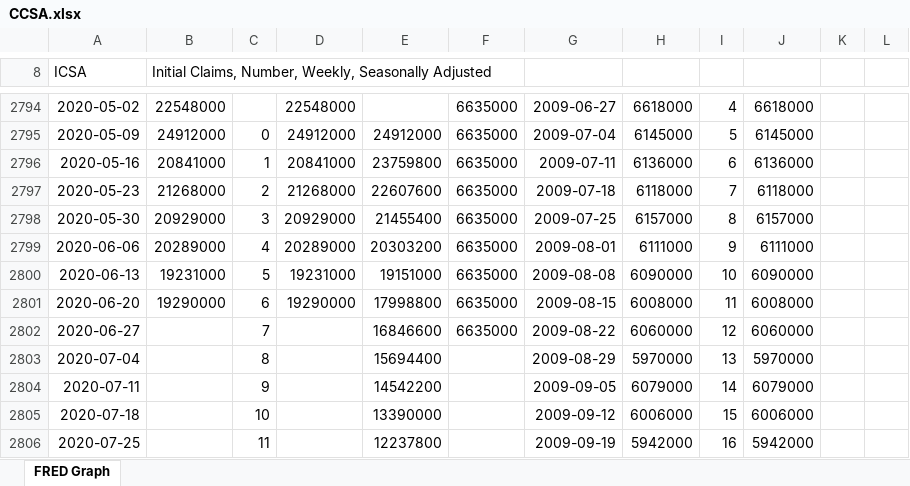
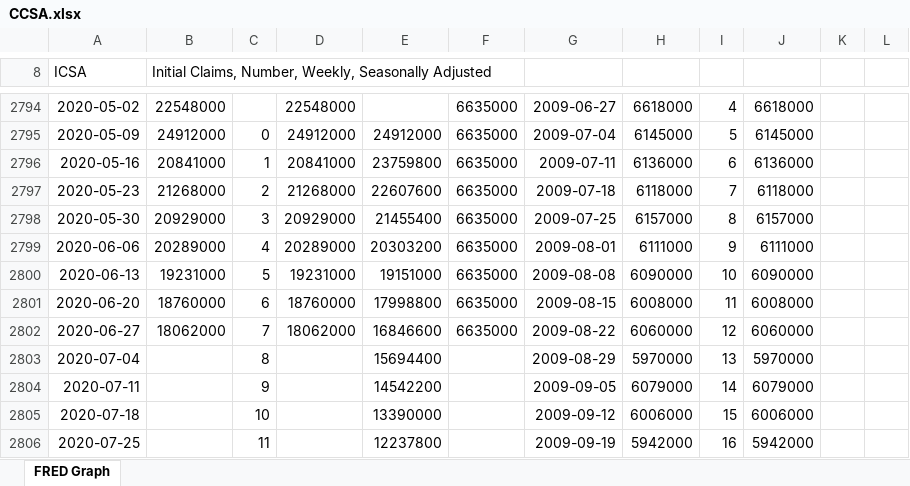
Before and after one commit to MoreCoffee12/Economics, an Excel workbook: CCSA.xlsx, sheet FRED Graph, drawn as a sheet; only a part is shown, gaps mark what is left out; values as stored, in another font and other column widths than the file's, no borders; charts and pictures not drawn; the diff names each change by its address in the sheet, - before the commit and + after, or states it on an @@ line.

```diff
--- a/CCSA.xlsx (sheet FRED Graph)
+++ b/CCSA.xlsx (sheet FRED Graph)
-B2801: 19290000
+B2801: 18760000
-D2801: 19290000
+D2801: 18760000
-B2802: (empty)
+B2802: 18062000
-D2802: (empty)
+D2802: 18062000
```
Also changed, not shown: charts or pictures, ICSA.xlsx, 2 other files.
